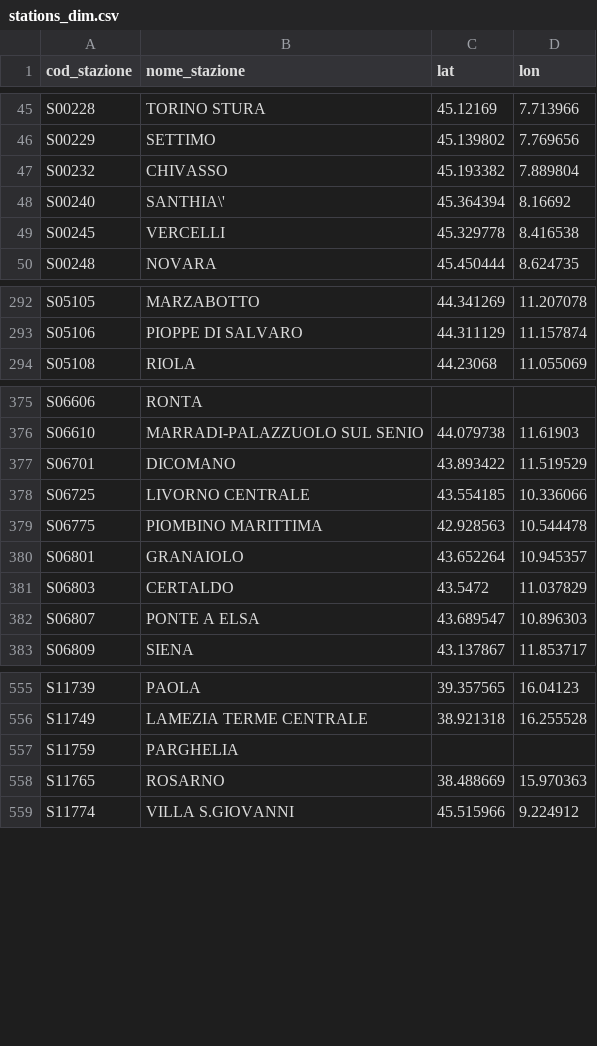
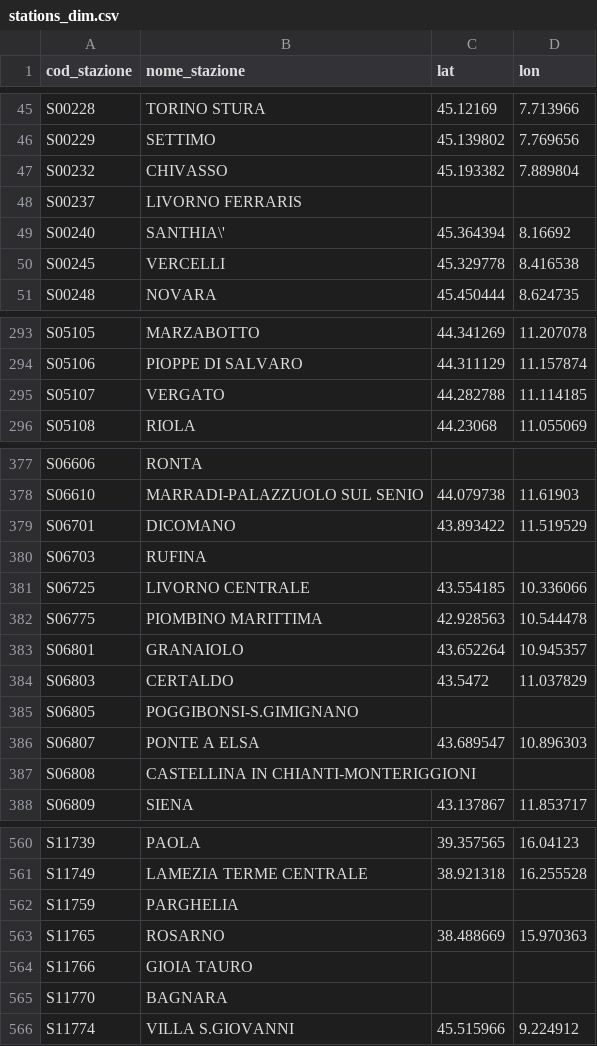
Before and after one commit to DrElegantia/trainstats-dashboard-test, a CSV file: data/gold/stations_dim.csv, drawn as a sheet; only a part is shown, gaps mark what is left out; the diff names each change by its address in the sheet, - before the commit and + after, or states it on an @@ line.

```diff
--- a/data/gold/stations_dim.csv
+++ b/data/gold/stations_dim.csv
+row 48: S00237 | LIVORNO FERRARIS
+row 295: S05107 | VERGATO | 44.282788 | 11.114185
+row 380: S06703 | RUFINA
+row 385: S06805 | POGGIBONSI-S.GIMIGNANO
+row 387: S06808 | CASTELLINA IN CHIANTI-MONTERIGGIONI
+row 564: S11766 | GIOIA TAURO
+row 565: S11770 | BAGNARA
```
Also changed, not shown: data/gold/hist_mese_categoria.csv, data/gold/kpi_dettaglio_categoria.csv, 9 other files.
